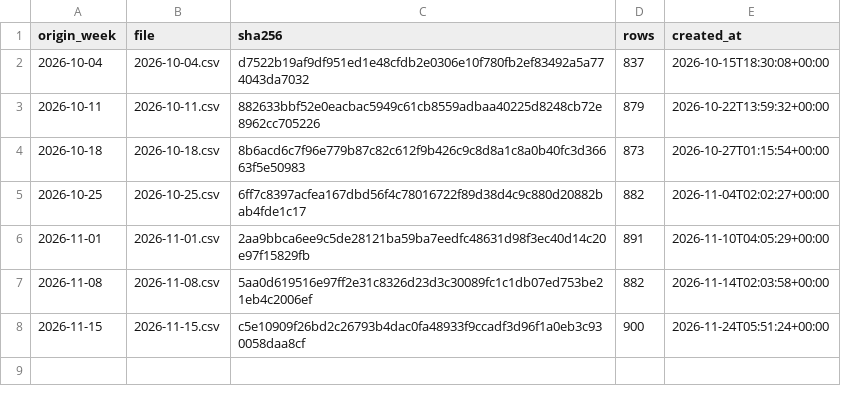
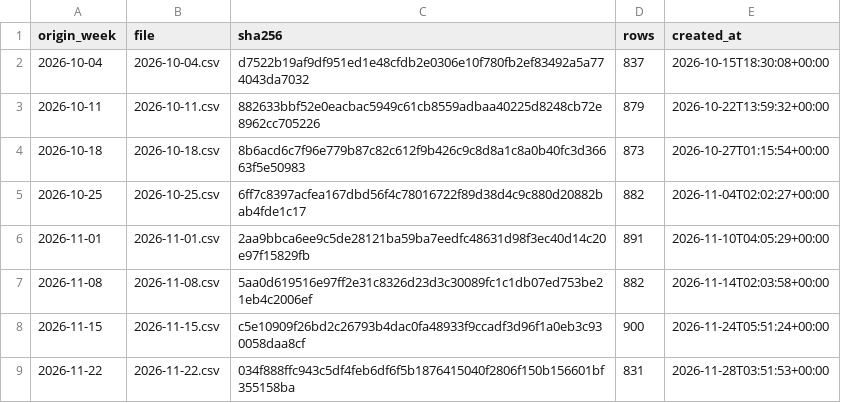
Before and after one commit to lutmaia/fuelradar, a CSV file: reports/ledger/manifesto.csv, drawn as a sheet.

```diff
--- a/reports/ledger/manifesto.csv
+++ b/reports/ledger/manifesto.csv
@@ -8 +8,2 @@ origin_week,file,sha256,rows,created_at
 2026-11-15,2026-11-15.csv,c5e10909f26bd2c26793b4dac0fa48933f9ccadf3d96f1a0eb3c930058daa8cf,900,2026-11-24T05:51:24+00:00
+2026-11-22,2026-11-22.csv,034f888ffc943c5df4feb6df6f5b1876415040f2806f150b156601bf355158ba,831,2026-11-28T03:51:53+00:00
```
Also changed, not shown: 3 other files.
